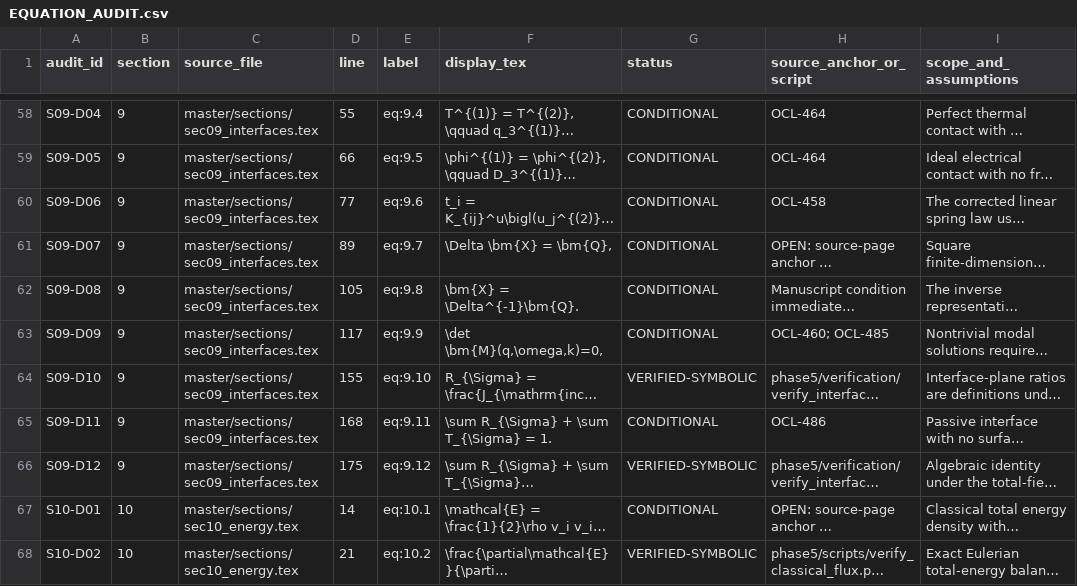
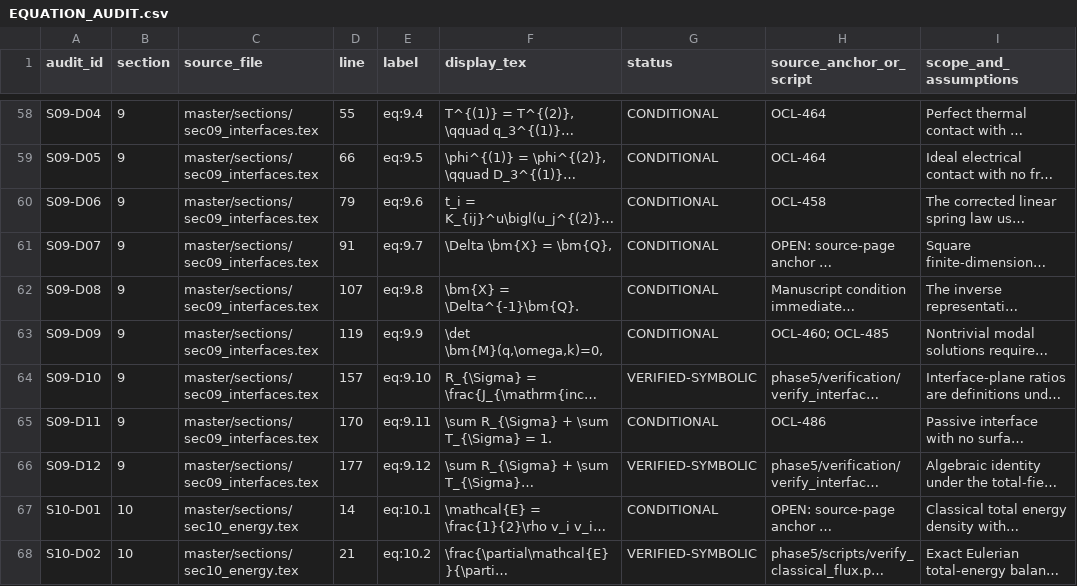
Before and after one commit to vipin-oss/le, a CSV file: phase5/reports/EQUATION_AUDIT.csv, drawn as a sheet; only a part is shown, gaps mark what is left out; long unchanged cells end in …; the diff covers the shown part only; the diff names each change by its address in the sheet, - before the commit and + after, or states it on an @@ line.

Commit message:
Re-anchor equation-audit lines; mark removed eq:5.8 withheld
Update EQUATION_AUDIT.csv 'line' column to current source locations after
the EQ_ANCHORS edits shifted equation displays (eq:5.8 duplicate removed;
sec05/sec06/sec09/sec11 labels renumbered). Mark eq:5.8 WITHHELD since its
display was removed (duplicate of eq:5.3), matching eq:4.12 handling.
check_equation_audit_inventory.py now PASS (137 active + 2 withheld).

Co-authored-by: arena-agent <297053741+arena-agent@users.noreply.github.com>

```diff
--- a/phase5/reports/EQUATION_AUDIT.csv
+++ b/phase5/reports/EQUATION_AUDIT.csv
-D60 (line): 77
+D60 (line): 79
-D61 (line): 89
+D61 (line): 91
-D62 (line): 105
+D62 (line): 107
-D63 (line): 117
+D63 (line): 119
-D64 (line): 155
+D64 (line): 157
-D65 (line): 168
+D65 (line): 170
-D66 (line): 175
+D66 (line): 177
```
Also changed, not shown: 23 edited cells elsewhere in this file.
